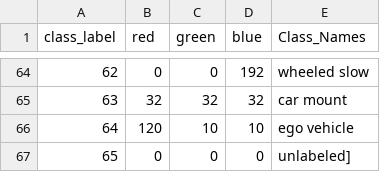
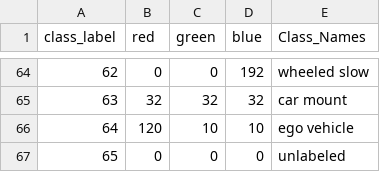
Before and after one commit to sandrosage/Monocular_Depth_Estimation, a CSV file: class_colors.csv, drawn as a sheet; only a part is shown, gaps mark what is left out.

```diff
--- a/class_colors.csv
+++ b/class_colors.csv
@@ -66,2 +66,2 @@ class_label,red,green,blue,Class_Names
 64,120,10,10,ego vehicle
-65,0,0,0,unlabeled]
+65,0,0,0,unlabeled
```
Also changed, not shown: 16 other files.
